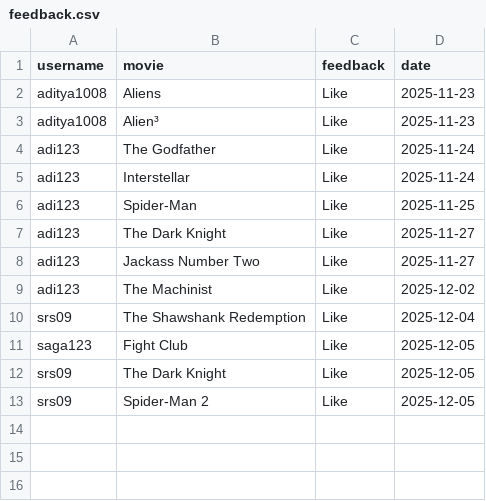
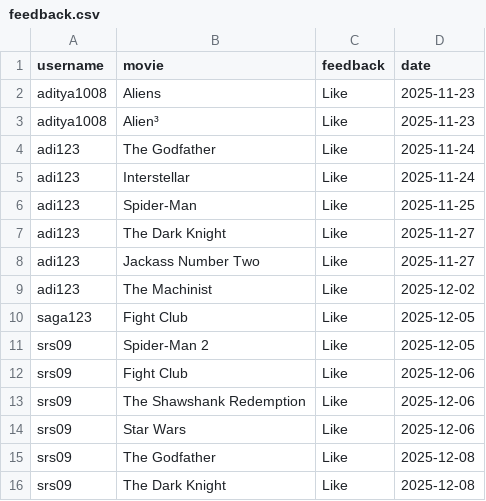
Before and after one commit to adi2025-bot/cinematch-ultimate, a CSV file: feedback.csv, drawn as a sheet; removed rows and columns are numbered as before the commit, all else as after; the diff names each change by its address in the sheet, - before the commit and + after, or states it on an @@ line.

```diff
--- a/feedback.csv
+++ b/feedback.csv
-row 10: srs09 | The Shawshank Redemption | Like | 2025-12-04
-row 12: srs09 | The Dark Knight | Like | 2025-12-05
+row 12: srs09 | Fight Club | Like | 2025-12-06
+row 13: srs09 | The Shawshank Redemption | Like | 2025-12-06
+row 14: srs09 | Star Wars | Like | 2025-12-06
+row 15: srs09 | The Godfather | Like | 2025-12-08
+row 16: srs09 | The Dark Knight | Like | 2025-12-08
```
Also changed, not shown: reviews.csv, users.csv, 8 other files.
